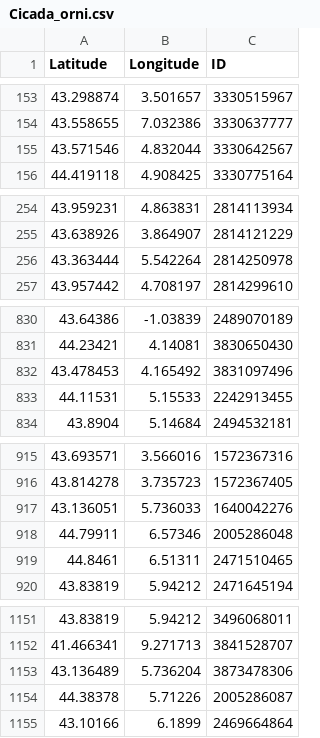
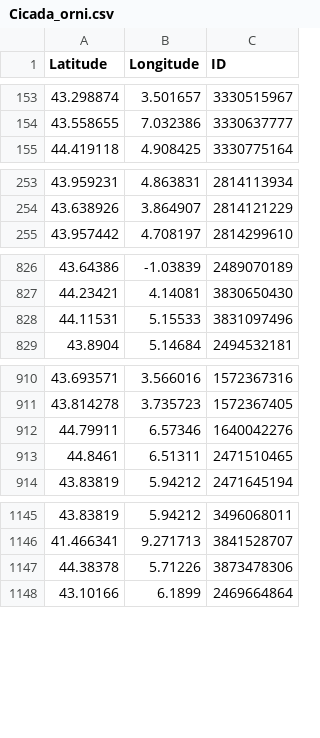
Before and after one commit to cigalesdefrance/cigalesdefrance.github.io, a CSV file: BDD/GBIF/Cicada_orni.csv, drawn as a sheet; only a part is shown, gaps mark what is left out; the diff covers the shown part only.

```diff
--- a/BDD/GBIF/Cicada_orni.csv
+++ b/BDD/GBIF/Cicada_orni.csv
@@ -154,3 +154,2 @@ Latitude,Longitude,ID
 43.558655,7.032386,3330637777
-43.571546,4.832044,3330642567
 44.419118,4.908425,3330775164
@@ -255,3 +254,2 @@ Latitude,Longitude,ID
 43.638926,3.864907,2814121229
-43.363444,5.542264,2814250978
 43.957442,4.708197,2814299610
@@ -831,4 +827,3 @@ Latitude,Longitude,ID
 44.23421,4.14081,3830650430
-43.478453,4.165492,3831097496
-44.11531,5.15533,2242913455
+44.11531,5.15533,3831097496
 43.8904,5.14684,2494532181
@@ -916,4 +911,3 @@ Latitude,Longitude,ID
 43.814278,3.735723,1572367405
-43.136051,5.736033,1640042276
-44.79911,6.57346,2005286048
+44.79911,6.57346,1640042276
 44.8461,6.51311,2471510465
@@ -1152,4 +1146,3 @@ Latitude,Longitude,ID
 41.466341,9.271713,3841528707
-43.136489,5.736204,3873478306
-44.38378,5.71226,2005286087
+44.38378,5.71226,3873478306
 43.10166,6.1899,2469664864
```
Also changed, not shown: 2 removed rows elsewhere in this file, BDD/GBIF/Lyristes_plebejus.csv, 19 other files.
